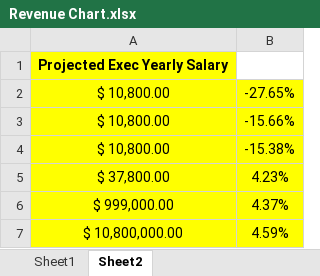
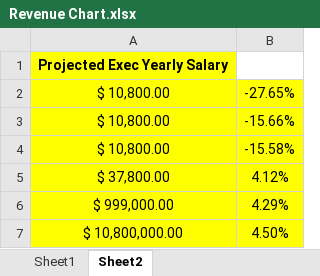
Before and after one commit to gabrielruoff/DecentralizedDebit, an Excel workbook: Docs/Revenue Chart.xlsx, sheet Sheet2, drawn as a sheet; values as stored, in another font and other column widths than the file's, no borders; the diff names each change by its address in the sheet, - before the commit and + after, or states it on an @@ line.

```diff
--- a/Docs/Revenue Chart.xlsx (sheet Sheet2)
+++ b/Docs/Revenue Chart.xlsx (sheet Sheet2)
-B4: -15.38%
+B4: -15.58%
-B5: 4.23%
+B5: 4.12%
-B6: 4.37%
+B6: 4.29%
-B7: 4.59%
+B7: 4.50%
```
Also changed, not shown: sheet Sheet1.
